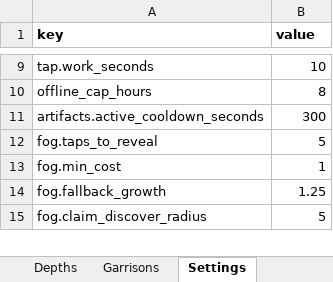
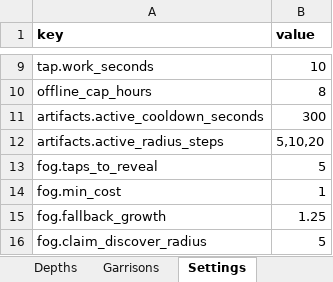
Before and after one commit to LadisCodi/kingdom, an Excel workbook: balance/balance.xlsx, sheet Settings, drawn as a sheet; only a part is shown, gaps mark what is left out; values as stored, in another font and other column widths than the file's, no borders; the diff names each change by its address in the sheet, - before the commit and + after, or states it on an @@ line.

```diff
--- a/balance/balance.xlsx (sheet Settings)
+++ b/balance/balance.xlsx (sheet Settings)
+row 12: artifacts.active_radius_steps | 5,10,20
```
Also changed, not shown: 9 other files.
